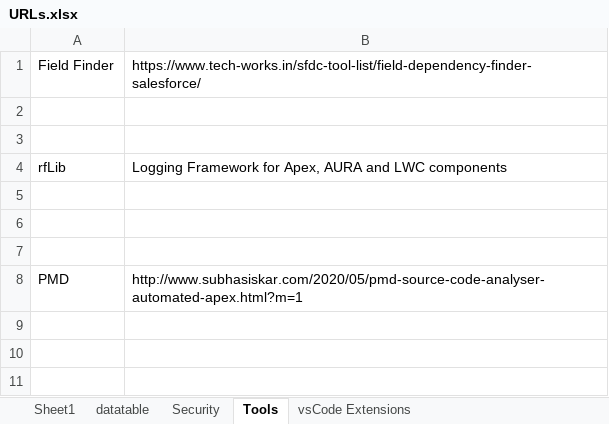
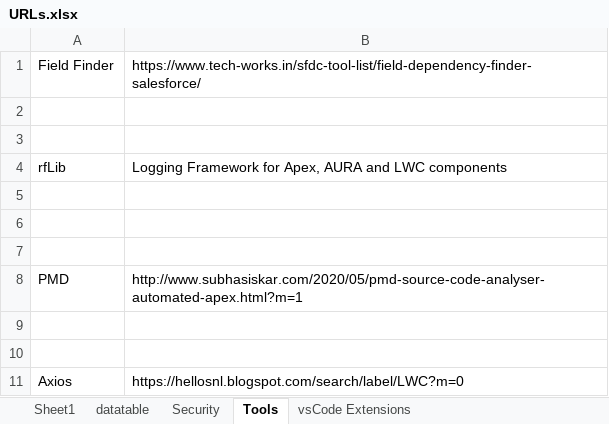
Before and after one commit to NageshDebug/salesforce, an Excel workbook: Notes/URLs.xlsx, sheet Tools, drawn as a sheet; values as stored, in another font and other column widths than the file's, no borders; the diff names each change by its address in the sheet, - before the commit and + after, or states it on an @@ line.

```diff
--- a/Notes/URLs.xlsx (sheet Tools)
+++ b/Notes/URLs.xlsx (sheet Tools)
+row 9: (empty)
+row 10: (empty)
+row 11: Axios | https://hellosnl.blogspot.com/search/label/LWC?m=0
```
Also changed, not shown: 25 other files.
